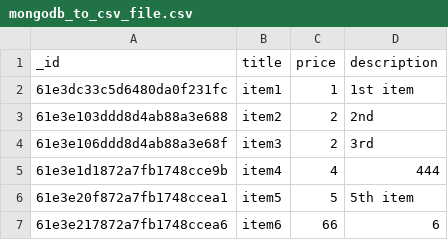
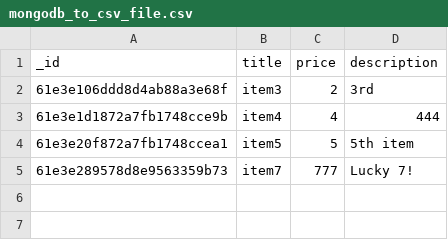
Before and after one commit to jasonw0416/shopify_backend_challenge, a CSV file: client/build/mongodb_to_csv_file.csv, drawn as a sheet; removed rows and columns are numbered as before the commit, all else as after; the diff names each change by its address in the sheet, - before the commit and + after, or states it on an @@ line.

```diff
--- a/client/build/mongodb_to_csv_file.csv
+++ b/client/build/mongodb_to_csv_file.csv
-row 2: 61e3dc33c5d6480da0f231fc | item1 | 1 | 1st item
-row 3: 61e3e103ddd8d4ab88a3e688 | item2 | 2 | 2nd
-row 7: 61e3e217872a7fb1748ccea6 | item6 | 66 | 6
+row 5: 61e3e289578d8e9563359b73 | item7 | 777 | Lucky 7!
```
Also changed, not shown: 1 other file.
